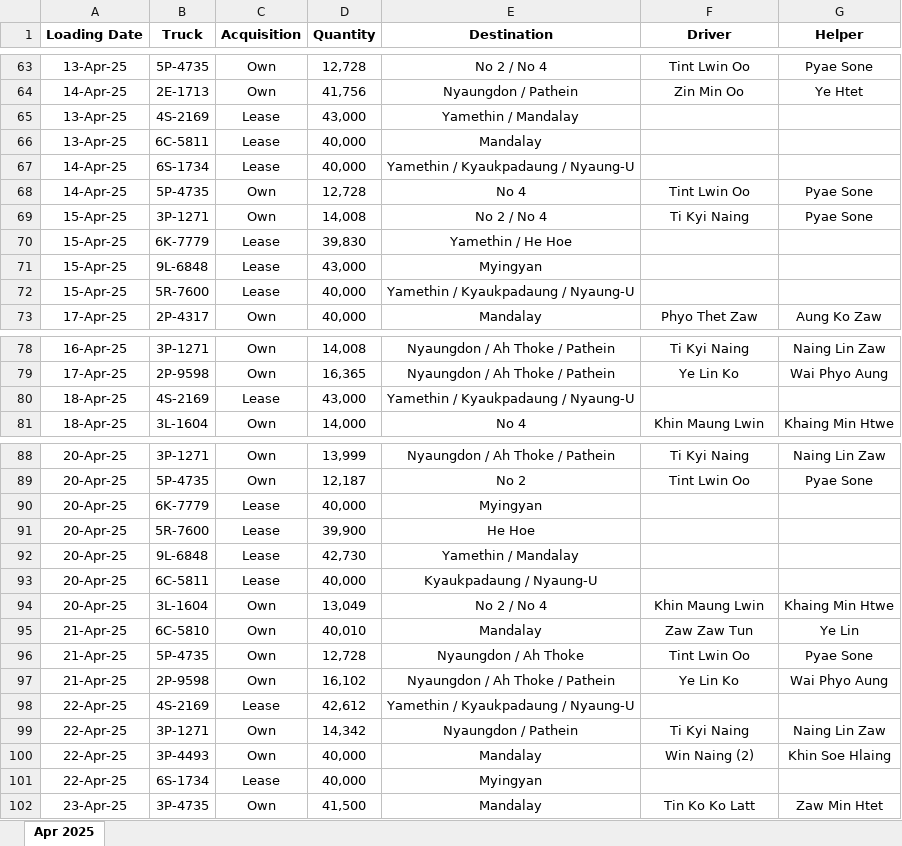
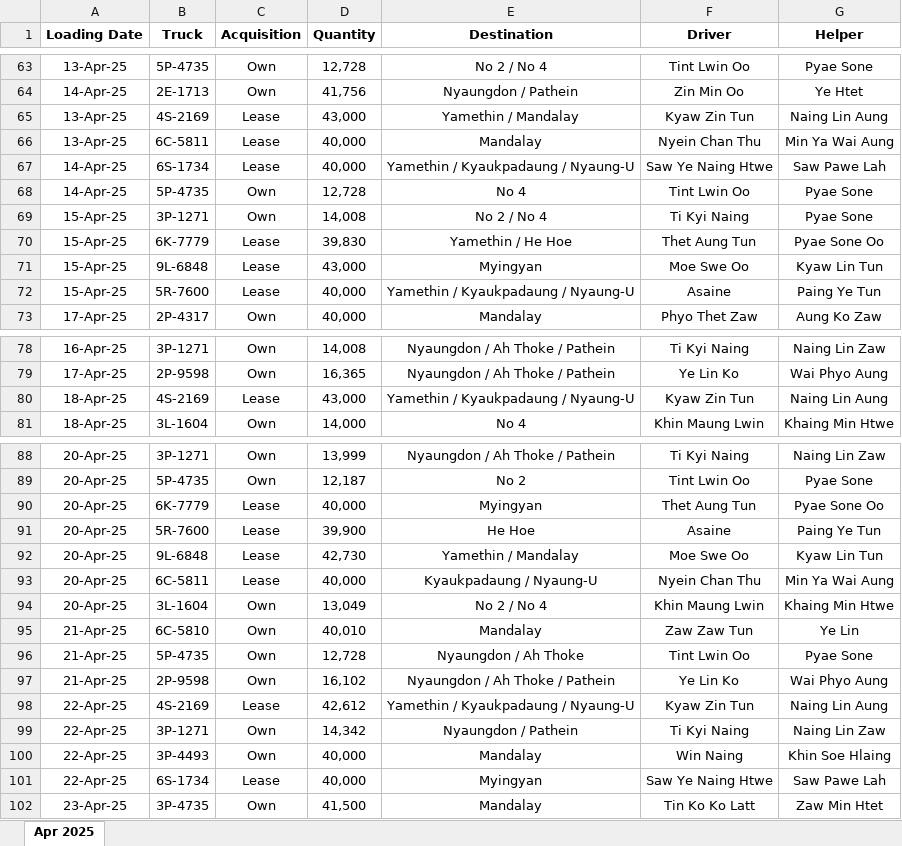
Before and after one commit to mgaungthukomm/aurum-visualization, an Excel workbook: RETAIL.xlsx, sheet Apr 2025, drawn as a sheet; only a part is shown, gaps mark what is left out; values as stored, in another font and other column widths than the file's, no borders; the diff covers the shown part only; the diff names each change by its address in the sheet, - before the commit and + after, or states it on an @@ line.

```diff
--- a/RETAIL.xlsx (sheet Apr 2025)
+++ b/RETAIL.xlsx (sheet Apr 2025)
-F65 (Driver): (empty)
+F65 (Driver): Kyaw Zin Tun
-G65 (Helper): (empty)
+G65 (Helper): Naing Lin Aung
-F66 (Driver): (empty)
+F66 (Driver): Nyein Chan Thu
-G66 (Helper): (empty)
+G66 (Helper): Min Ya Wai Aung
-F67 (Driver): (empty)
+F67 (Driver): Saw Ye Naing Htwe
-G67 (Helper): (empty)
+G67 (Helper): Saw Pawe Lah
-F70 (Driver): (empty)
+F70 (Driver): Thet Aung Tun
-G70 (Helper): (empty)
+G70 (Helper): Pyae Sone Oo
-F71 (Driver): (empty)
+F71 (Driver): Moe Swe Oo
-G71 (Helper): (empty)
+G71 (Helper): Kyaw Lin Tun
-F72 (Driver): (empty)
+F72 (Driver): Asaine
-G72 (Helper): (empty)
+G72 (Helper): Paing Ye Tun
-F80 (Driver): (empty)
+F80 (Driver): Kyaw Zin Tun
-G80 (Helper): (empty)
+G80 (Helper): Naing Lin Aung
-F90 (Driver): (empty)
+F90 (Driver): Thet Aung Tun
-G90 (Helper): (empty)
+G90 (Helper): Pyae Sone Oo
-F91 (Driver): (empty)
+F91 (Driver): Asaine
-G91 (Helper): (empty)
+G91 (Helper): Paing Ye Tun
-F92 (Driver): (empty)
+F92 (Driver): Moe Swe Oo
-G92 (Helper): (empty)
+G92 (Helper): Kyaw Lin Tun
-F93 (Driver): (empty)
+F93 (Driver): Nyein Chan Thu
-G93 (Helper): (empty)
+G93 (Helper): Min Ya Wai Aung
-F98 (Driver): (empty)
+F98 (Driver): Kyaw Zin Tun
-G98 (Helper): (empty)
+G98 (Helper): Naing Lin Aung
-F100 (Driver): Win Naing (2)
+F100 (Driver): Win Naing
-F101 (Driver): (empty)
+F101 (Driver): Saw Ye Naing Htwe
-G101 (Helper): (empty)
+G101 (Helper): Saw Pawe Lah
```
Also changed, not shown: 47 edited cells elsewhere in this sheet, 3 other files.
